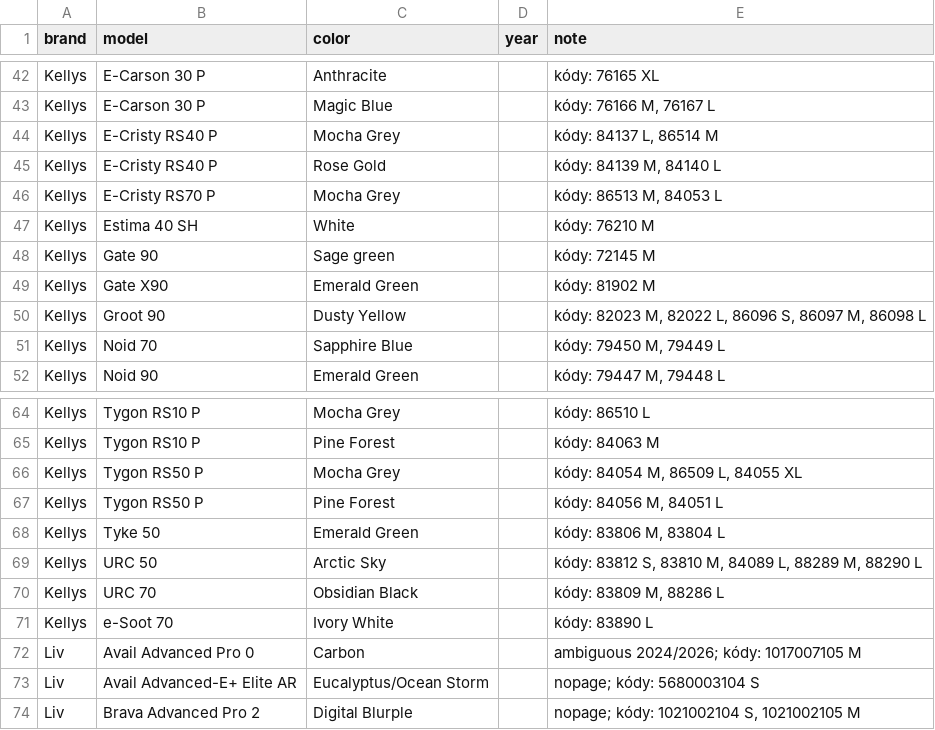
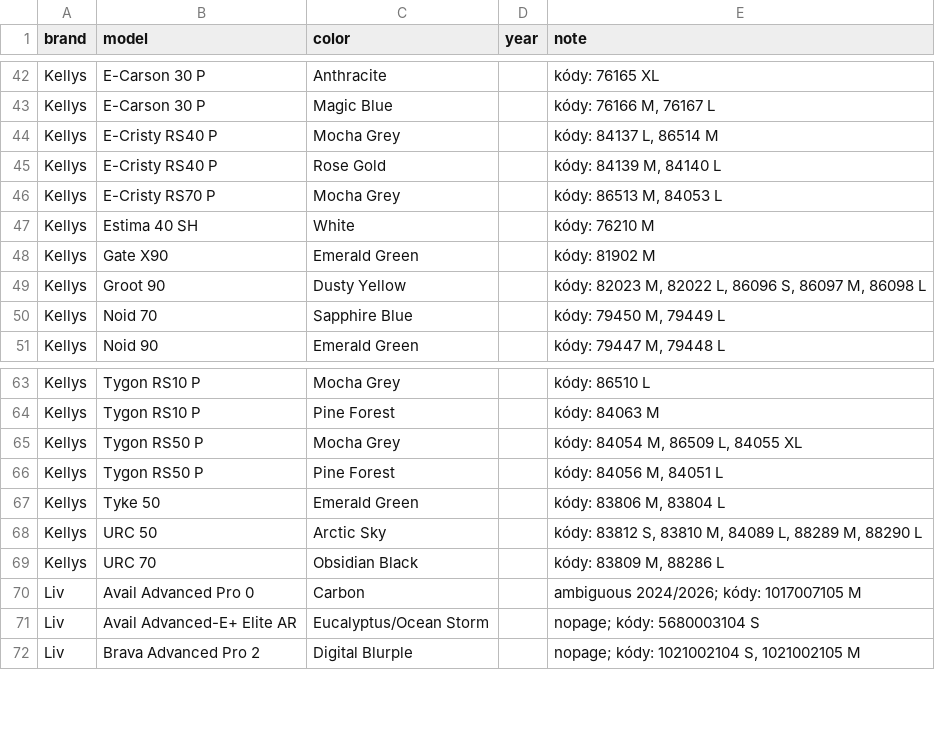
Before and after one commit to kostrabike/kostrabike-feed, a CSV file: docs/missing_years.csv, drawn as a sheet; only a part is shown, gaps mark what is left out.

```diff
--- a/docs/missing_years.csv
+++ b/docs/missing_years.csv
@@ -47,3 +47,2 @@ Kellys,"E-Cristy RS70 P","Mocha Grey",,"kódy: 86513 M, 84053 L"
 Kellys,"Estima 40 SH",White,,"kódy: 76210 M"
-Kellys,"Gate 90","Sage green",,"kódy: 72145 M"
 Kellys,"Gate X90","Emerald Green",,"kódy: 81902 M"
@@ -70,3 +69,2 @@ Kellys,"URC 50","Arctic Sky",,"kódy: 83812 S, 83810 M, 84089 L, 88289 M, 88290
 Kellys,"URC 70","Obsidian Black",,"kódy: 83809 M, 88286 L"
-Kellys,"e-Soot 70","Ivory White",,"kódy: 83890 L"
 Liv,"Avail Advanced Pro 0",Carbon,,"ambiguous 2024/2026; kódy: 1017007105 M"
```
Also changed, not shown: docs/feed.csv, docs/report.csv, 2 other files.
